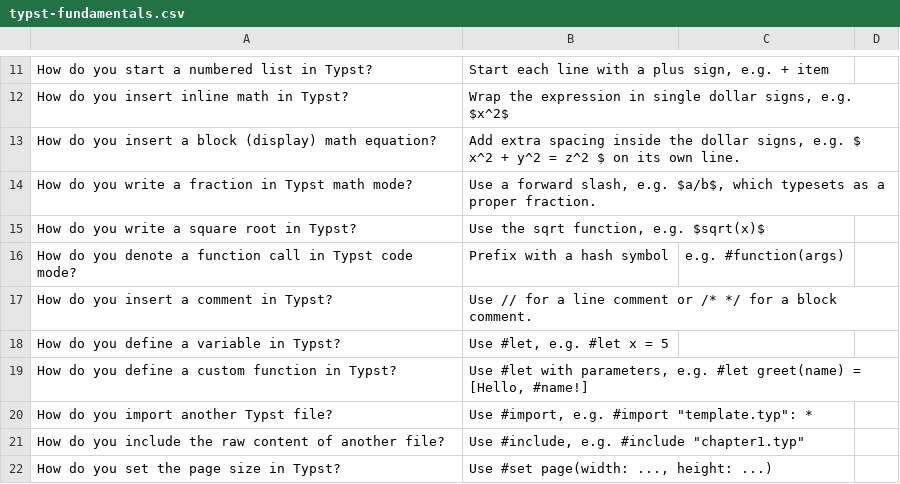
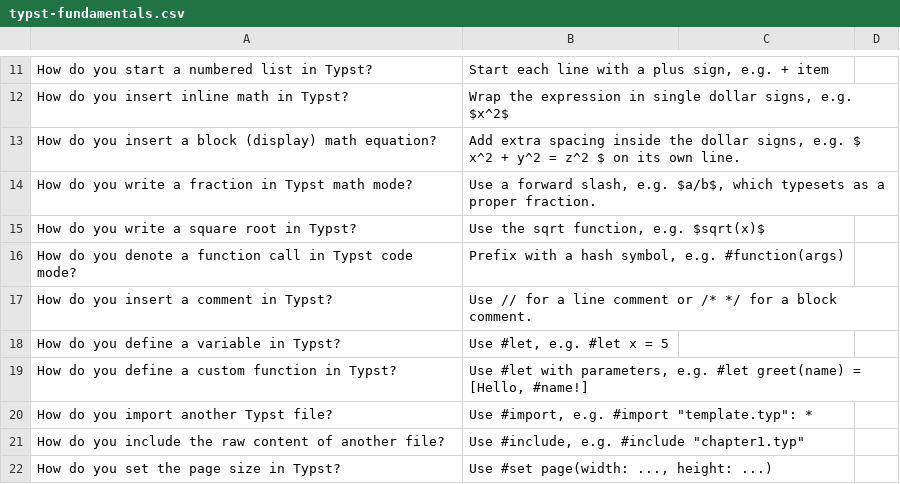
Before and after one commit to sevehub/Awesome-Flashcard-Decks, a CSV file: decks/typesetting/typst-fundamentals.csv, drawn as a sheet; only a part is shown, gaps mark what is left out.

Commit message:
fix unquoted comma

```diff
--- a/decks/typesetting/typst-fundamentals.csv
+++ b/decks/typesetting/typst-fundamentals.csv
@@ -15,3 +15,3 @@ How do you write a fraction in Typst math mode?,"Use a forward slash, e.g. $a/b$
 How do you write a square root in Typst?,"Use the sqrt function, e.g. $sqrt(x)$"
-How do you denote a function call in Typst code mode?,Prefix with a hash symbol, e.g. #function(args)
+How do you denote a function call in Typst code mode?,"Prefix with a hash symbol, e.g. #function(args)"
 How do you insert a comment in Typst?,"Use // for a line comment or /* */ for a block comment."
```
